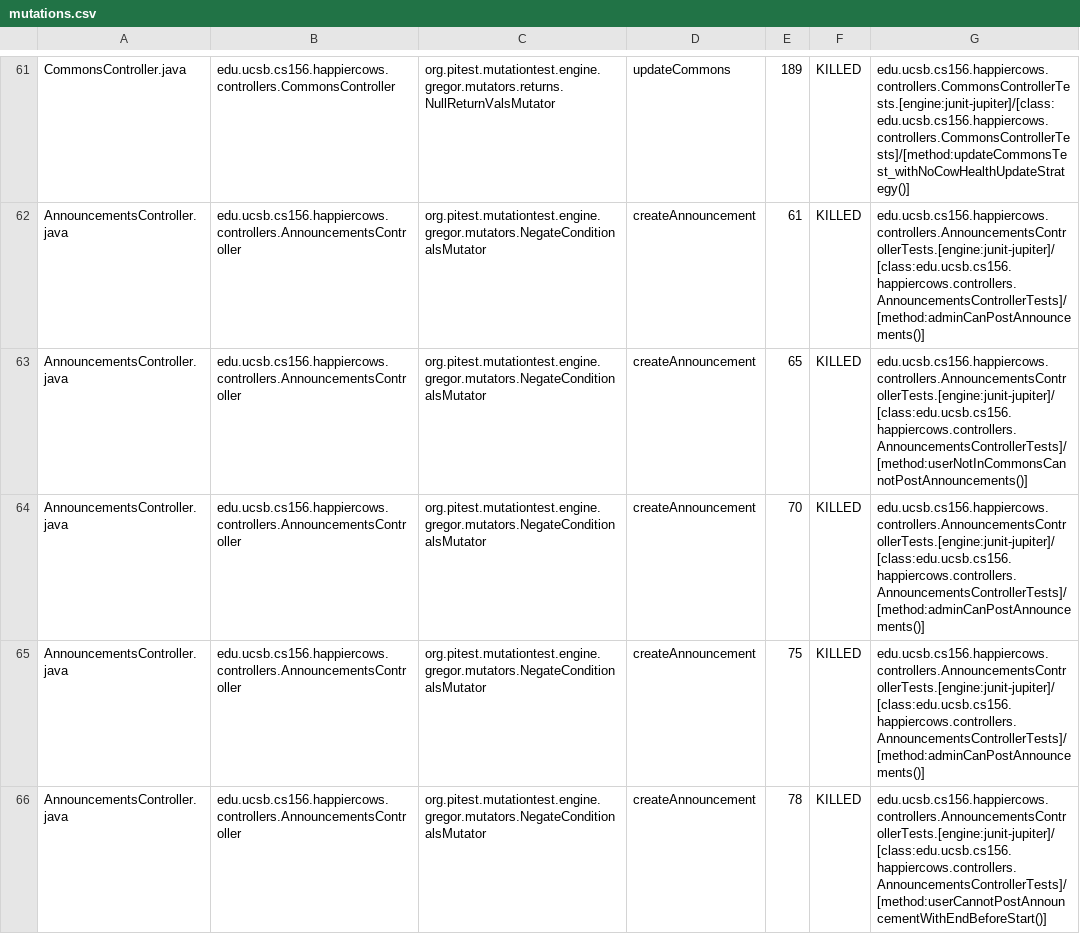
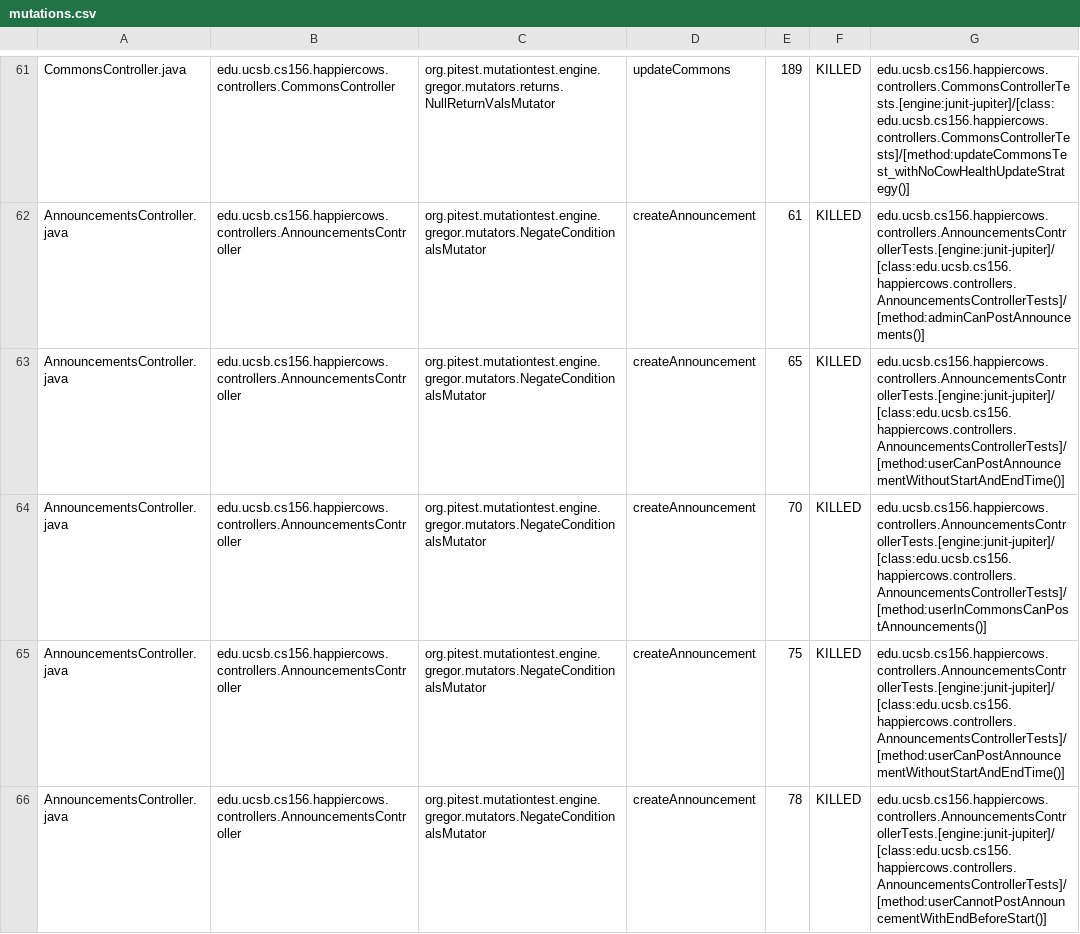
Before and after one commit to ucsb-cs156-f24/proj-happycows-f24-09, a CSV file: prs/37/pitest/mutations.csv, drawn as a sheet; only a part is shown, gaps mark what is left out; the diff covers the shown part only.

Commit message:
Deploying to gh-pages from @ ucsb-cs156-f24/proj-happycows-f24-09@62465822217923c60ae32856c2b739788e916388 🚀

```diff
--- a/prs/37/pitest/mutations.csv
+++ b/prs/37/pitest/mutations.csv
@@ -62,5 +62,5 @@ CommonsController.java,edu.ucsb.cs156.happiercows.controllers.CommonsController,
 AnnouncementsController.java,edu.ucsb.cs156.happiercows.controllers.AnnouncementsController,org.pitest.mutationtest.engine.gregor.mutators.NegateConditionalsMutator,createAnnouncement,61,KILLED,edu.ucsb.cs156.happiercows.controllers.AnnouncementsControllerTests.[engine:junit-jupiter]/[class:edu.ucsb.cs156.happiercows.controllers.AnnouncementsControllerTests]/[method:adminCanPostAnnouncements()]
-AnnouncementsController.java,edu.ucsb.cs156.happiercows.controllers.AnnouncementsController,org.pitest.mutationtest.engine.gregor.mutators.NegateConditionalsMutator,createAnnouncement,65,KILLED,edu.ucsb.cs156.happiercows.controllers.AnnouncementsControllerTests.[engine:junit-jupiter]/[class:edu.ucsb.cs156.happiercows.controllers.AnnouncementsControllerTests]/[method:userNotInCommonsCannotPostAnnouncements()]
-AnnouncementsController.java,edu.ucsb.cs156.happiercows.controllers.AnnouncementsController,org.pitest.mutationtest.engine.gregor.mutators.NegateConditionalsMutator,createAnnouncement,70,KILLED,edu.ucsb.cs156.happiercows.controllers.AnnouncementsControllerTests.[engine:junit-jupiter]/[class:edu.ucsb.cs156.happiercows.controllers.AnnouncementsControllerTests]/[method:adminCanPostAnnouncements()]
-AnnouncementsController.java,edu.ucsb.cs156.happiercows.controllers.AnnouncementsController,org.pitest.mutationtest.engine.gregor.mutators.NegateConditionalsMutator,createAnnouncement,75,KILLED,edu.ucsb.cs156.happiercows.controllers.AnnouncementsControllerTests.[engine:junit-jupiter]/[class:edu.ucsb.cs156.happiercows.controllers.AnnouncementsControllerTests]/[method:adminCanPostAnnouncements()]
+AnnouncementsController.java,edu.ucsb.cs156.happiercows.controllers.AnnouncementsController,org.pitest.mutationtest.engine.gregor.mutators.NegateConditionalsMutator,createAnnouncement,65,KILLED,edu.ucsb.cs156.happiercows.controllers.AnnouncementsControllerTests.[engine:junit-jupiter]/[class:edu.ucsb.cs156.happiercows.controllers.AnnouncementsControllerTests]/[method:userCanPostAnnouncementWithoutStartAndEndTime()]
+AnnouncementsController.java,edu.ucsb.cs156.happiercows.controllers.AnnouncementsController,org.pitest.mutationtest.engine.gregor.mutators.NegateConditionalsMutator,createAnnouncement,70,KILLED,edu.ucsb.cs156.happiercows.controllers.AnnouncementsControllerTests.[engine:junit-jupiter]/[class:edu.ucsb.cs156.happiercows.controllers.AnnouncementsControllerTests]/[method:userInCommonsCanPostAnnouncements()]
+AnnouncementsController.java,edu.ucsb.cs156.happiercows.controllers.AnnouncementsController,org.pitest.mutationtest.engine.gregor.mutators.NegateConditionalsMutator,createAnnouncement,75,KILLED,edu.ucsb.cs156.happiercows.controllers.AnnouncementsControllerTests.[engine:junit-jupiter]/[class:edu.ucsb.cs156.happiercows.controllers.AnnouncementsControllerTests]/[method:userCanPostAnnouncementWithoutStartAndEndTime()]
 AnnouncementsController.java,edu.ucsb.cs156.happiercows.controllers.AnnouncementsController,org.pitest.mutationtest.engine.gregor.mutators.NegateConditionalsMutator,createAnnouncement,78,KILLED,edu.ucsb.cs156.happiercows.controllers.AnnouncementsControllerTests.[engine:junit-jupiter]/[class:edu.ucsb.cs156.happiercows.controllers.AnnouncementsControllerTests]/[method:userCannotPostAnnouncementWithEndBeforeStart()]
```
Also changed, not shown: 19 edited cells elsewhere in this file, 49 other files.
